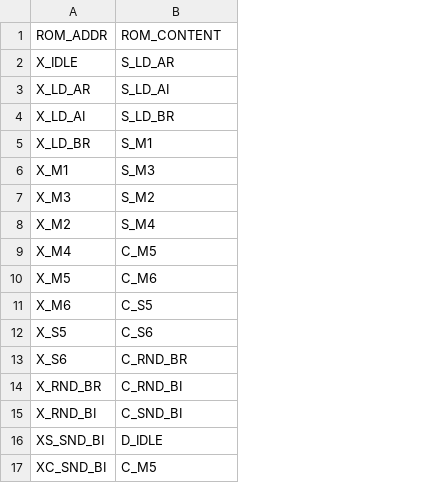
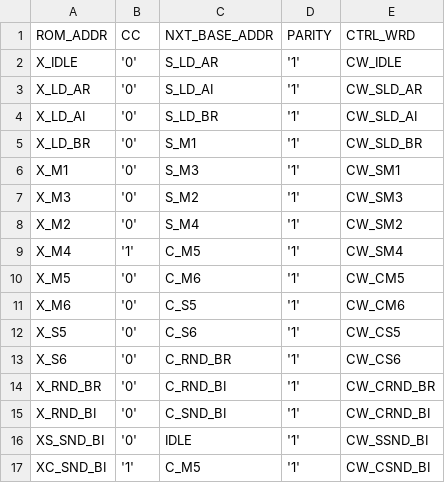
Before and after one commit to LucaLombardini/fft_sylvester_ii, a CSV file: project_files/rom_odd.csv, drawn as a sheet; addresses are those after the commit; the diff names each change by its address in the sheet, - before the commit and + after, or states it on an @@ line.

```diff
--- a/project_files/rom_odd.csv
+++ b/project_files/rom_odd.csv
+column B (CC), rows 2-17: '0' | '0' | '0' | '0' | '0' | '0' | '0' | '1' | '0' | '0' | '0' | '0' | '0' | '0' | '0' | '1'
+column D (PARITY), rows 2-17: all '1'
+column E (CTRL_WRD), rows 2-17: CW_IDLE | CW_SLD_AR | CW_SLD_AI | CW_SLD_BR | CW_SM1 | CW_SM3 | CW_SM2 | CW_SM4 | CW_CM5 | CW_CM6 | CW_CS5 | CW_CS6 | CW_CRND_BR | CW_CRND_BI | CW_SSND_BI | CW_CSND_BI
-C1: ROM_CONTENT
+C1: NXT_BASE_ADDR
-C16 (NXT_BASE_ADDR): D_IDLE
+C16 (NXT_BASE_ADDR): IDLE
```
Also changed, not shown: project_files/rom_even.csv, 30 other files.
